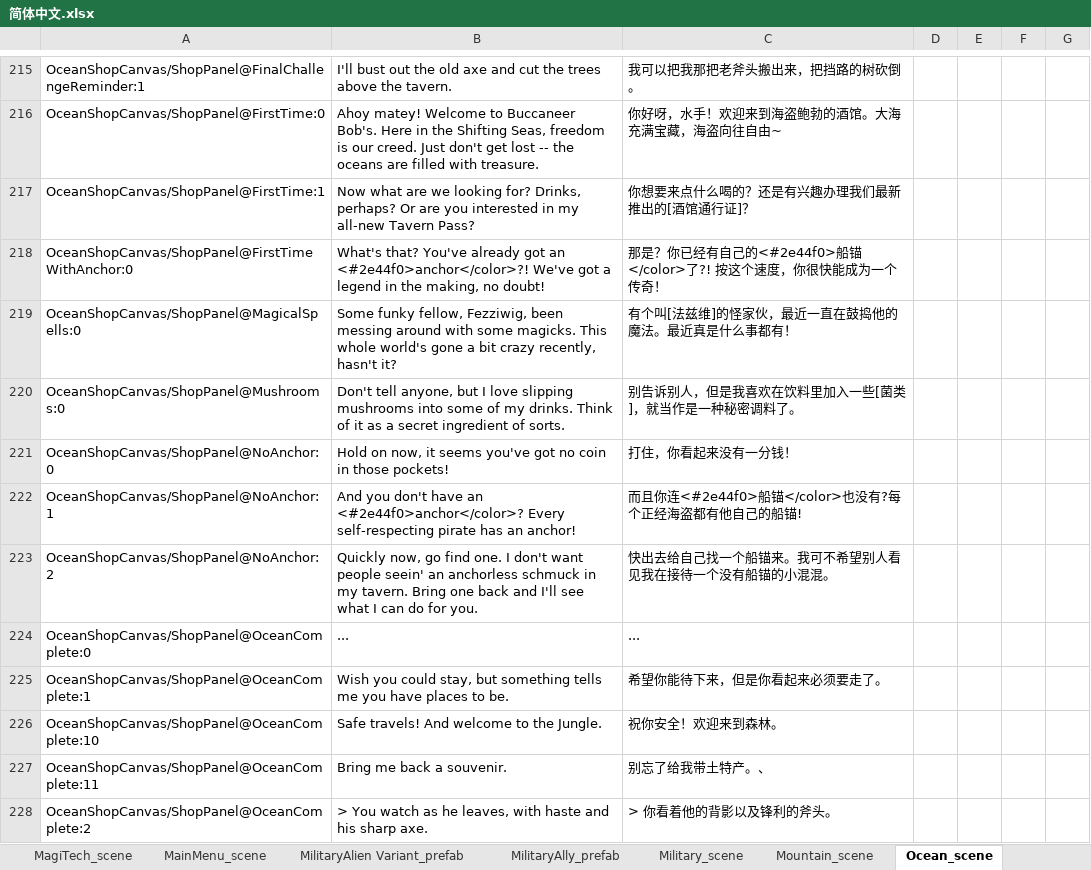
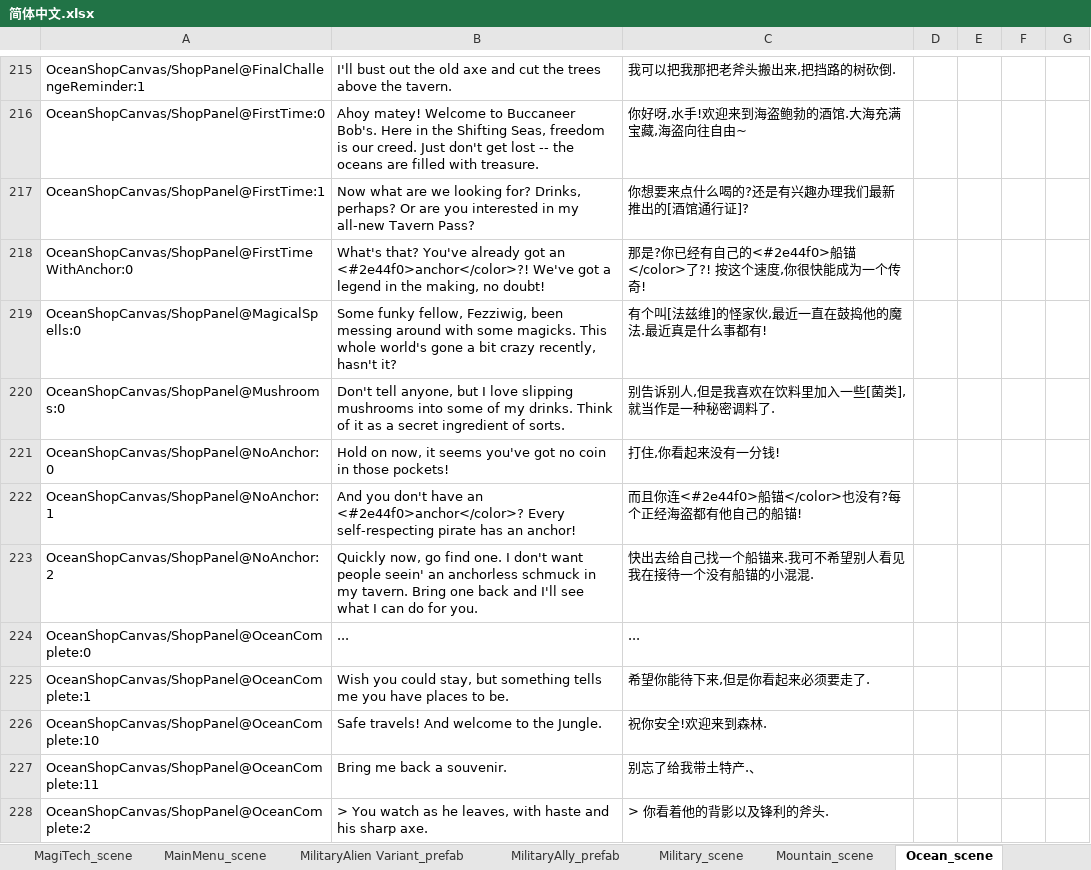
Before and after one commit to alanrtao/SliderCN, an Excel workbook: 简体中文.xlsx, sheet Ocean_scene, drawn as a sheet; only a part is shown, gaps mark what is left out; values as stored, in another font and other column widths than the file's, no borders; the diff covers the shown part only; the diff names each change by its address in the sheet, - before the commit and + after, or states it on an @@ line.

```diff
--- a/简体中文.xlsx (sheet Ocean_scene)
+++ b/简体中文.xlsx (sheet Ocean_scene)
-C215: 我可以把我那把老斧头搬出来，把挡路的树砍倒。
+C215: 我可以把我那把老斧头搬出来,把挡路的树砍倒.
-C216: 你好呀，水手！欢迎来到海盗鲍勃的酒馆。大海充满宝藏，海盗向往自由~
+C216: 你好呀,水手!欢迎来到海盗鲍勃的酒馆.大海充满宝藏,海盗向往自由~
-C217: 你想要来点什么喝的？还是有兴趣办理我们最新推出的[酒馆通行证]？
+C217: 你想要来点什么喝的?还是有兴趣办理我们最新推出的[酒馆通行证]?
-C218: 那是？你已经有自己的<#2e44f0>船锚</color>了?! 按这个速度，你很快能成为一个传奇！
+C218: 那是?你已经有自己的<#2e44f0>船锚</color>了?! 按这个速度,你很快能成为一个传奇!
-C219: 有个叫[法兹维]的怪家伙，最近一直在鼓捣他的魔法。最近真是什么事都有！
+C219: 有个叫[法兹维]的怪家伙,最近一直在鼓捣他的魔法.最近真是什么事都有!
-C220: 别告诉别人，但是我喜欢在饮料里加入一些[菌类]，就当作是一种秘密调料了。
+C220: 别告诉别人,但是我喜欢在饮料里加入一些[菌类],就当作是一种秘密调料了.
-C221: 打住，你看起来没有一分钱！
+C221: 打住,你看起来没有一分钱!
-C223: 快出去给自己找一个船锚来。我可不希望别人看见我在接待一个没有船锚的小混混。
+C223: 快出去给自己找一个船锚来.我可不希望别人看见我在接待一个没有船锚的小混混.
-C225: 希望你能待下来，但是你看起来必须要走了。
+C225: 希望你能待下来,但是你看起来必须要走了.
-C226: 祝你安全！欢迎来到森林。
+C226: 祝你安全!欢迎来到森林.
-C227: 别忘了给我带土特产。、
+C227: 别忘了给我带土特产.、
-C228: > 你看着他的背影以及锋利的斧头。
+C228: > 你看着他的背影以及锋利的斧头.
```
Also changed, not shown: 106 edited cells elsewhere in this sheet, sheet Jungle_scene, 5 other files.
